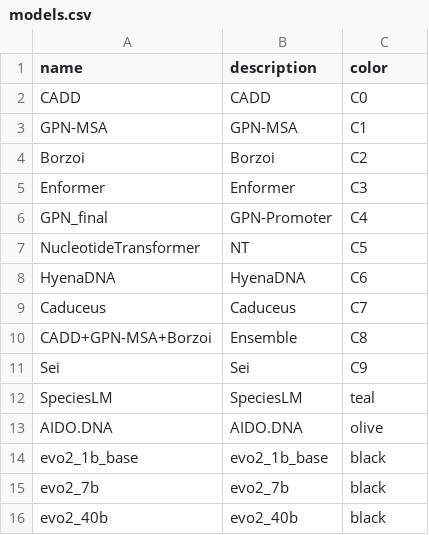
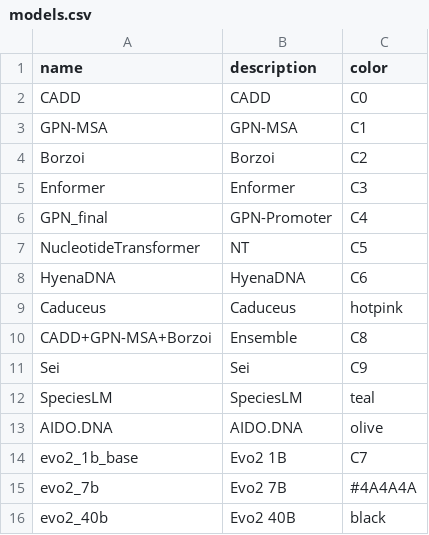
Before and after one commit to minjaf/TraitGym, a CSV file: config/models.csv, drawn as a sheet.

```diff
--- a/config/models.csv
+++ b/config/models.csv
@@ -8,3 +8,3 @@ NucleotideTransformer,NT,C5
 HyenaDNA,HyenaDNA,C6
-Caduceus,Caduceus,C7
+Caduceus,Caduceus,hotpink
 CADD+GPN-MSA+Borzoi,Ensemble,C8
@@ -13,4 +13,4 @@ SpeciesLM,SpeciesLM,teal
 AIDO.DNA,AIDO.DNA,olive
-evo2_1b_base,evo2_1b_base,black
-evo2_7b,evo2_7b,black
-evo2_40b,evo2_40b,black
+evo2_1b_base,Evo2 1B,C7
+evo2_7b,Evo2 7B,#4A4A4A
+evo2_40b,Evo2 40B,black
```
Also changed, not shown: 3 other files.
